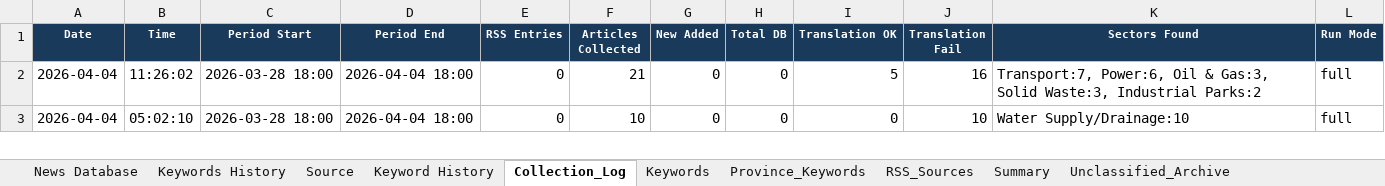
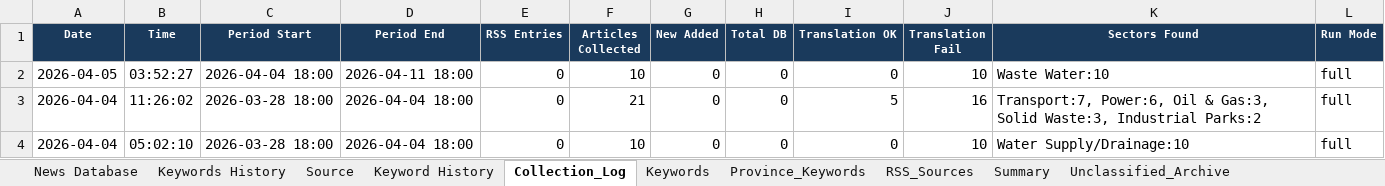
Before and after one commit to hms4792/vietnam-infra-news, an Excel workbook: data/database/Vietnam_Infra_News_Database_Final.xlsx, sheet Collection_Log, drawn as a sheet; only a part is shown; values as stored, in another font and other column widths than the file's, no borders; the diff names each change by its address in the sheet, - before the commit and + after, or states it on an @@ line.

```diff
--- a/data/database/Vietnam_Infra_News_Database_Final.xlsx (sheet Collection_Log)
+++ b/data/database/Vietnam_Infra_News_Database_Final.xlsx (sheet Collection_Log)
+row 2: 2026-04-05 | 03:52:27 | 2026-04-04 18:00 | 2026-04-11 18:00 | 0 | 10 | 0 | 0 | 0 | 10 | Waste Water:10 | full
```
Also changed, not shown: sheet News Database, sheet Summary, sheet Province_Keywords, sheet Keywords, 3 other files.
